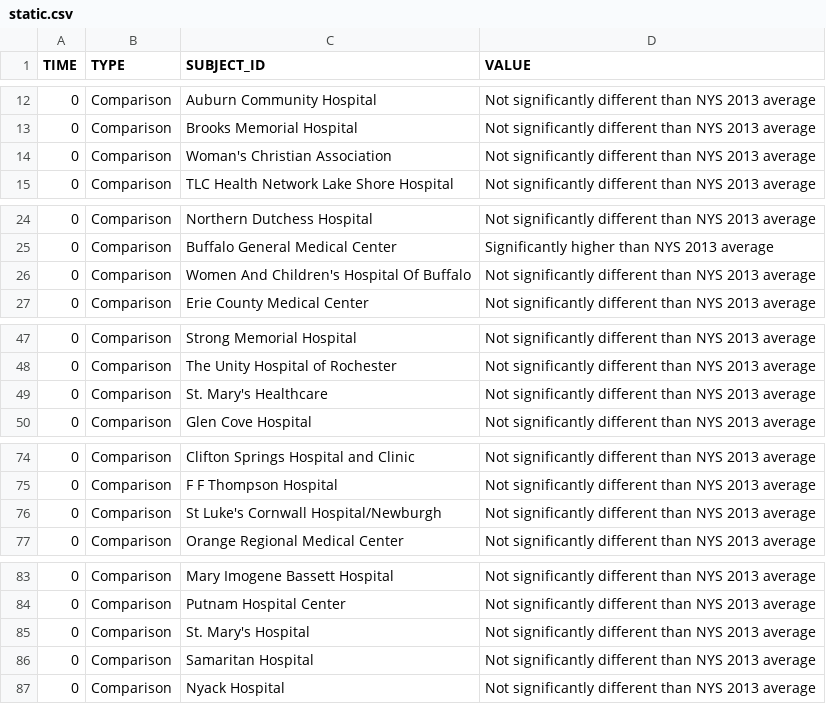
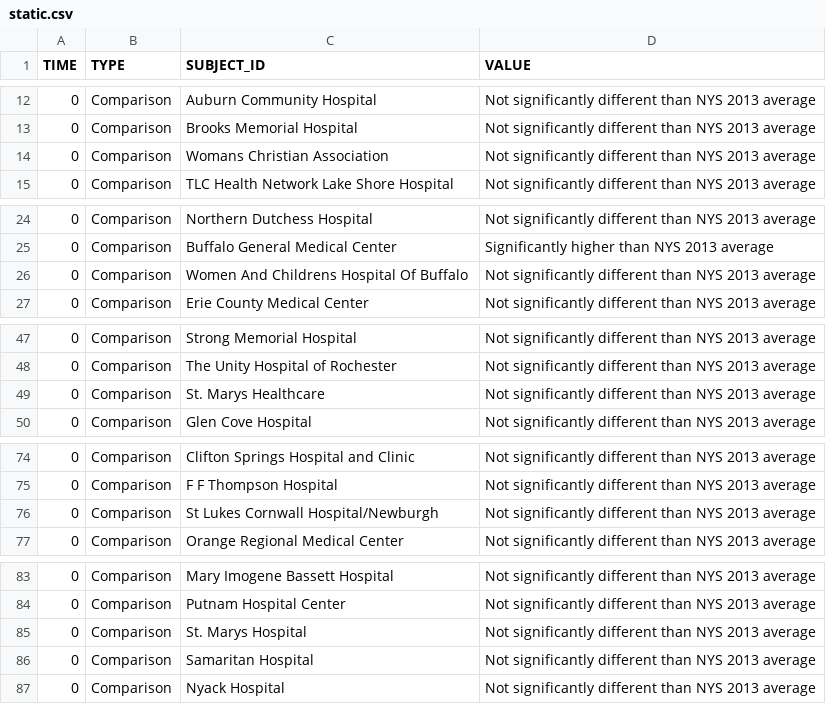
Before and after one commit to cahilton/d3-stacked-scatterplot, a CSV file: data/static.csv, drawn as a sheet; only a part is shown, gaps mark what is left out; the diff covers the shown part only.

Commit message:
remove quotes

```diff
--- a/data/static.csv
+++ b/data/static.csv
@@ -13,3 +13,3 @@ TIME,TYPE,SUBJECT_ID,VALUE
 0,Comparison,Brooks Memorial Hospital,Not significantly different than NYS 2013 average
-0,Comparison,Woman's Christian Association,Not significantly different than NYS 2013 average
+0,Comparison,Womans Christian Association,Not significantly different than NYS 2013 average
 0,Comparison,TLC Health Network Lake Shore Hospital,Not significantly different than NYS 2013 average
@@ -25,3 +25,3 @@ TIME,TYPE,SUBJECT_ID,VALUE
 0,Comparison,Buffalo General Medical Center,Significantly higher than NYS 2013 average
-0,Comparison,Women And Children's Hospital Of Buffalo,Not significantly different than NYS 2013 average
+0,Comparison,Women And Childrens Hospital Of Buffalo,Not significantly different than NYS 2013 average
 0,Comparison,Erie County Medical Center,Not significantly different than NYS 2013 average
@@ -48,3 +48,3 @@ TIME,TYPE,SUBJECT_ID,VALUE
 0,Comparison,The Unity Hospital of Rochester,Not significantly different than NYS 2013 average
-0,Comparison,St. Mary's Healthcare,Not significantly different than NYS 2013 average
+0,Comparison,St. Marys Healthcare,Not significantly different than NYS 2013 average
 0,Comparison,Glen Cove Hospital,Not significantly different than NYS 2013 average
@@ -75,3 +75,3 @@ TIME,TYPE,SUBJECT_ID,VALUE
 0,Comparison,F F Thompson Hospital,Not significantly different than NYS 2013 average
-0,Comparison,St Luke's Cornwall Hospital/Newburgh,Not significantly different than NYS 2013 average
+0,Comparison,St Lukes Cornwall Hospital/Newburgh,Not significantly different than NYS 2013 average
 0,Comparison,Orange Regional Medical Center,Not significantly different than NYS 2013 average
@@ -84,3 +84,3 @@ TIME,TYPE,SUBJECT_ID,VALUE
 0,Comparison,Putnam Hospital Center,Not significantly different than NYS 2013 average
-0,Comparison,St. Mary's Hospital,Not significantly different than NYS 2013 average
+0,Comparison,St. Marys Hospital,Not significantly different than NYS 2013 average
 0,Comparison,Samaritan Hospital,Not significantly different than NYS 2013 average
```
Also changed, not shown: 43 edited cells elsewhere in this file.
